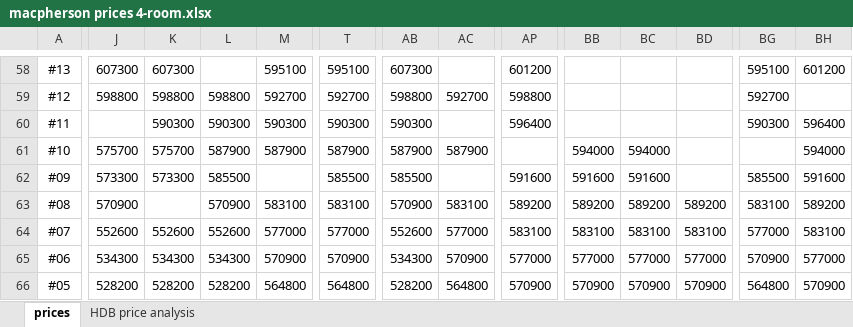
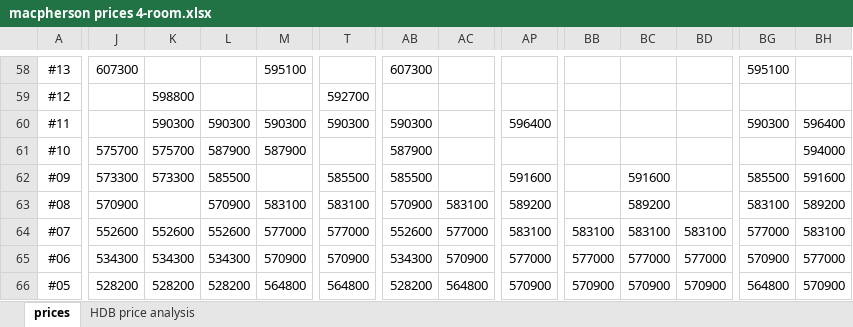
Before and after one commit to averykhoo/macpherson-bto, an Excel workbook: prices/macpherson prices 4-room.xlsx, sheet prices, drawn as a sheet; only a part is shown, gaps mark what is left out; values as stored, in another font and other column widths than the file's, no borders; conditional formats not drawn; the diff covers the shown part only; the diff names each change by its address in the sheet, - before the commit and + after, or states it on an @@ line.

```diff
--- a/prices/macpherson prices 4-room.xlsx (sheet prices)
+++ b/prices/macpherson prices 4-room.xlsx (sheet prices)
-K58: 607300
+K58: (empty)
-T58: 595100
+T58: (empty)
-AP58: 601200
+AP58: (empty)
-BH58: 601200
+BH58: (empty)
-J59: 598800
+J59: (empty)
-L59: 598800
+L59: (empty)
-M59: 592700
+M59: (empty)
-AB59: 598800
+AB59: (empty)
-AC59: 592700
+AC59: (empty)
-AP59: 598800
+AP59: (empty)
-BG59: 592700
+BG59: (empty)
-T61: 587900
+T61: (empty)
-AC61: 587900
+AC61: (empty)
-BB61: 594000
+BB61: (empty)
-BC61: 594000
+BC61: (empty)
-BB62: 591600
+BB62: (empty)
-BB63: 589200
+BB63: (empty)
-BD63: 589200
+BD63: (empty)
```
Also changed, not shown: 31 edited cells elsewhere in this sheet, sheet HDB price analysis, formulas that keep their value, charts or pictures, 2 other files.
